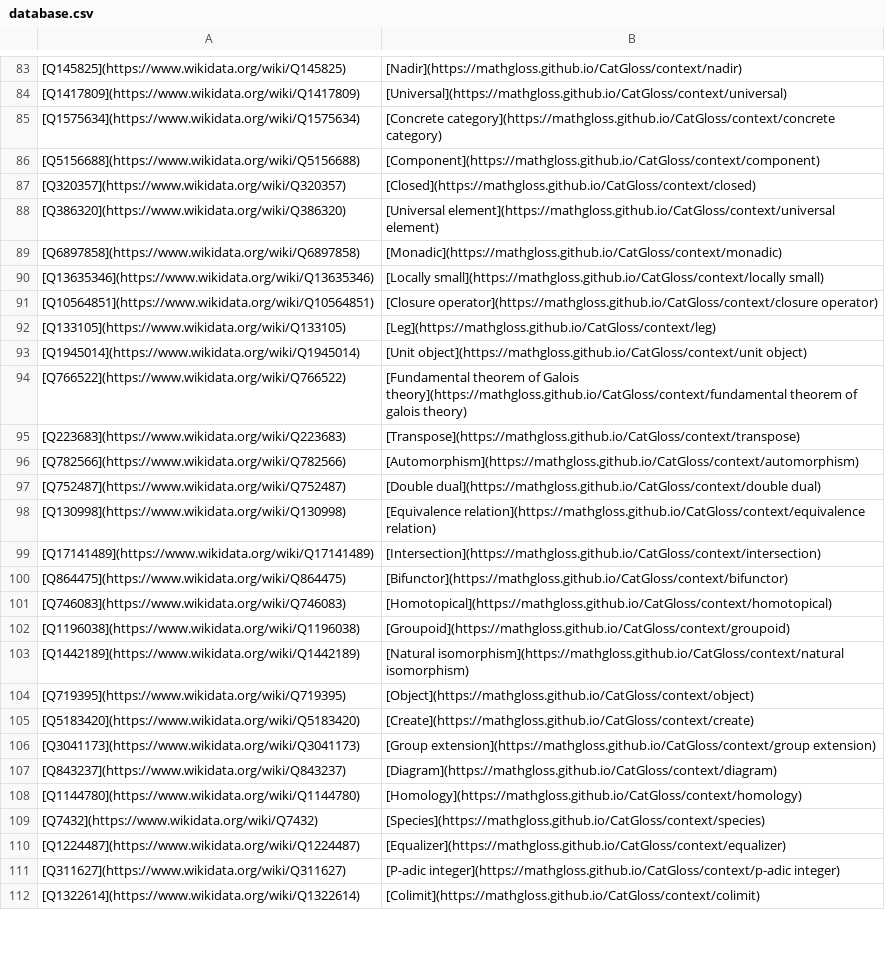
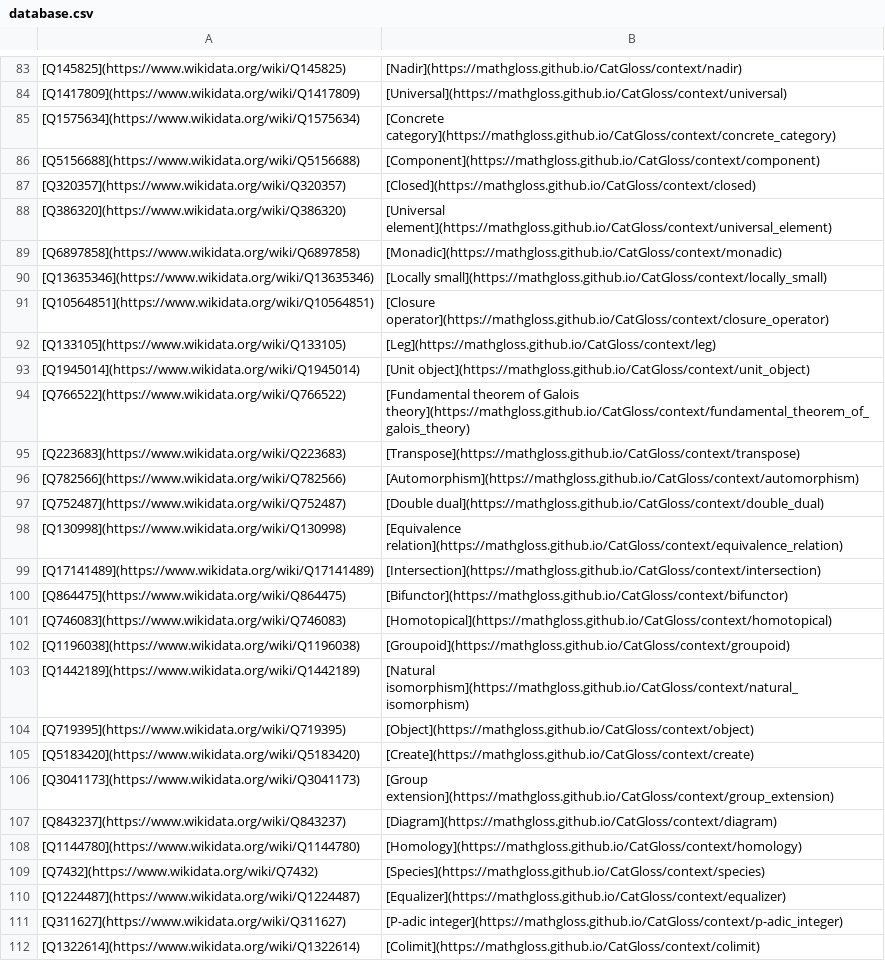
Before and after one commit to MathGloss/CatGloss, a CSV file: database.csv, drawn as a sheet; only a part is shown, gaps mark what is left out; the diff covers the shown part only; the diff names each change by its address in the sheet, - before the commit and + after, or states it on an @@ line.

```diff
--- a/database.csv
+++ b/database.csv
-B85: [Concrete category](https://mathgloss.github.io/CatGloss/context/concrete category)
+B85: [Concrete category](https://mathgloss.github.io/CatGloss/context/concrete_category)
-B88: [Universal element](https://mathgloss.github.io/CatGloss/context/universal element)
+B88: [Universal element](https://mathgloss.github.io/CatGloss/context/universal_element)
-B90: [Locally small](https://mathgloss.github.io/CatGloss/context/locally small)
+B90: [Locally small](https://mathgloss.github.io/CatGloss/context/locally_small)
-B91: [Closure operator](https://mathgloss.github.io/CatGloss/context/closure operator)
+B91: [Closure operator](https://mathgloss.github.io/CatGloss/context/closure_operator)
-B93: [Unit object](https://mathgloss.github.io/CatGloss/context/unit object)
+B93: [Unit object](https://mathgloss.github.io/CatGloss/context/unit_object)
-B94: …of Galois theory](https://mathgloss.github.io/CatGloss/context/fundamental theorem of galois theory)
+B94: …of Galois theory](https://mathgloss.github.io/CatGloss/context/fundamental_theorem_of_galois_theory)
-B97: [Double dual](https://mathgloss.github.io/CatGloss/context/double dual)
+B97: [Double dual](https://mathgloss.github.io/CatGloss/context/double_dual)
-B98: [Equivalence relation](https://mathgloss.github.io/CatGloss/context/equivalence relation)
+B98: [Equivalence relation](https://mathgloss.github.io/CatGloss/context/equivalence_relation)
-B103: [Natural isomorphism](https://mathgloss.github.io/CatGloss/context/natural isomorphism)
+B103: [Natural isomorphism](https://mathgloss.github.io/CatGloss/context/natural_isomorphism)
-B106: [Group extension](https://mathgloss.github.io/CatGloss/context/group extension)
+B106: [Group extension](https://mathgloss.github.io/CatGloss/context/group_extension)
-B111: [P-adic integer](https://mathgloss.github.io/CatGloss/context/p-adic integer)
+B111: [P-adic integer](https://mathgloss.github.io/CatGloss/context/p-adic_integer)
```
Also changed, not shown: 66 edited cells elsewhere in this file, 1 other file.
